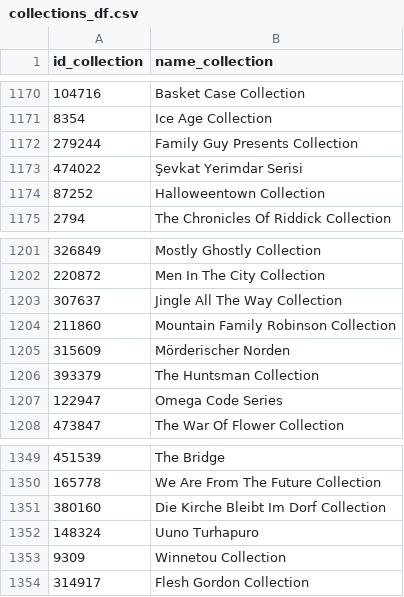
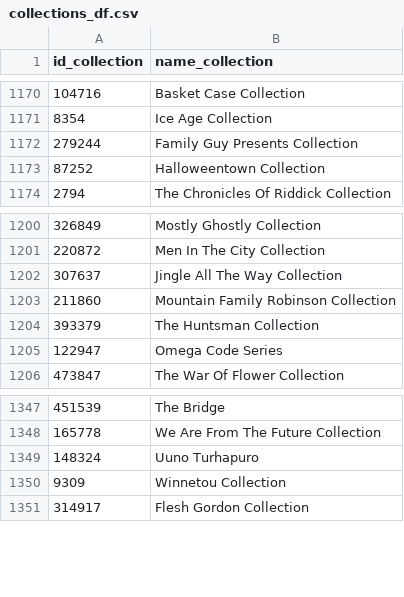
Before and after one commit to rominaEsc/streaming, a CSV file: data/data_processed/collections_df.csv, drawn as a sheet; only a part is shown, gaps mark what is left out; the diff names each change by its address in the sheet, - before the commit and + after, or states it on an @@ line.

```diff
--- a/data/data_processed/collections_df.csv
+++ b/data/data_processed/collections_df.csv
-row 1173: 474022 | Şevkat Yerimdar Serisi
-row 1205: 315609 | Mörderischer Norden
-row 1351: 380160 | Die Kirche Bleibt Im Dorf Collection
```
Also changed, not shown: data/data_processed/movies_collections.csv, data/data_processed/movies_genres_df.csv, 2 other files.
